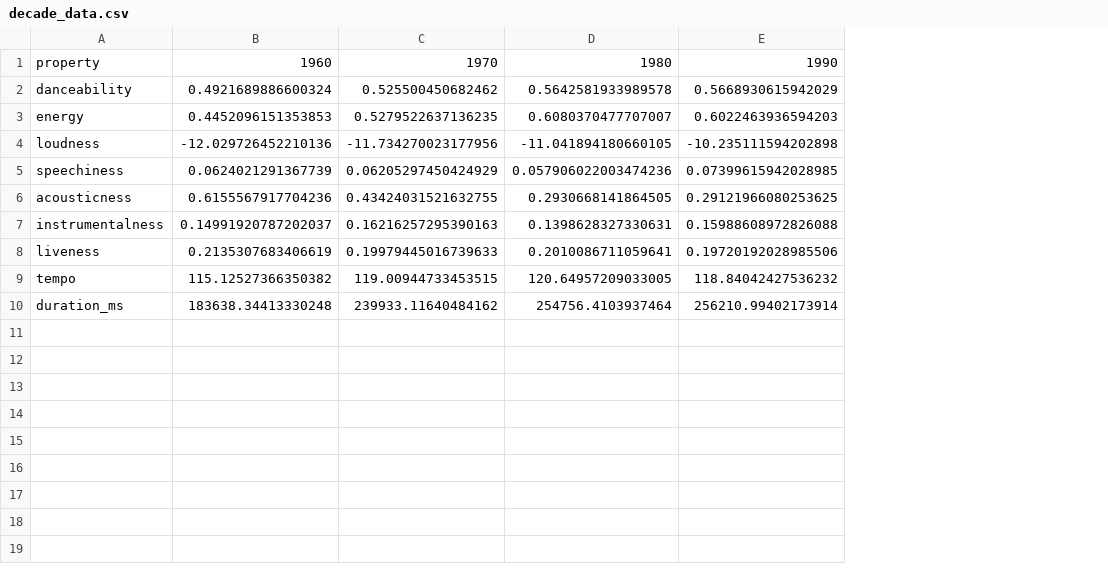
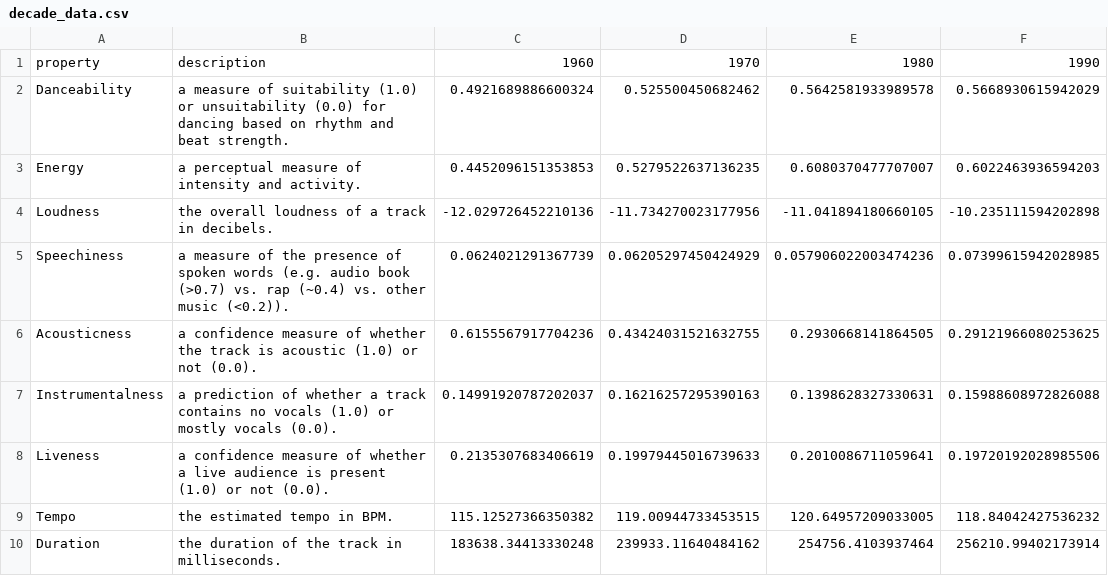
Before and after one commit to irisyan03/cs171project, a CSV file: decade_data.csv, drawn as a sheet; only a part is shown; removed rows and columns are numbered as before the commit, all else as after; the diff names each change by its address in the sheet, - before the commit and + after, or states it on an @@ line.

Commit message:
IY updates, week 13 minus data processing

```diff
--- a/decade_data.csv
+++ b/decade_data.csv
-column A, rows 1-10: property | danceability | energy | loudness | speechiness | acousticness | instrumentalness | liveness | tempo | duration_ms
+column A, rows 1-10: property | Danceability | Energy | Loudness | Speechiness | Acousticness | Instrumentalness | Liveness | Tempo | Duration
+column B, rows 1-10: description | a measure of suitability (1.0) or unsuitability (0.0) for dancing based on rhythm and beat strength. | a perceptual measure of intensity and activity. | the overall loudness of a track in decibels. | a measure of the presence of spoken words (e.g. audio book (>0.7) vs. rap (~0.4) vs. other music (<0.2)). | a confidence measure of whether the track is acoustic (1.0) or not (0.0). | a prediction of whether a track contains no vocals (1.0) or mostly vocals (0.0). | a confidence measure of whether a live audience is present (1.0) or not (0.0). | the estimated tempo in BPM. | the duration of the track in milliseconds.
```
Also changed, not shown: 6 other files.
